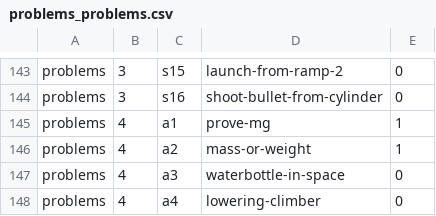
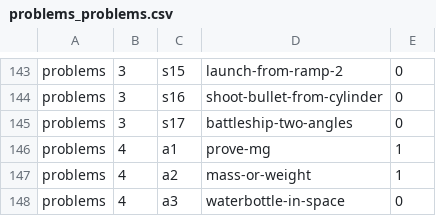
Before and after one commit to bkasel/lm, a CSV file: data/per_book/problems_problems.csv, drawn as a sheet; only a part is shown, gaps mark what is left out; the shorter side is filled out with more unchanged rows; the diff names each change by its address in the sheet, - before the commit and + after, or states it on an @@ line.

Commit message:
add problem battleship-two-angles

```diff
--- a/data/per_book/problems_problems.csv
+++ b/data/per_book/problems_problems.csv
+row 145: problems | 3 | s17 | battleship-two-angles | 0
```
Also changed, not shown: data/problems.csv, 3 other files.
